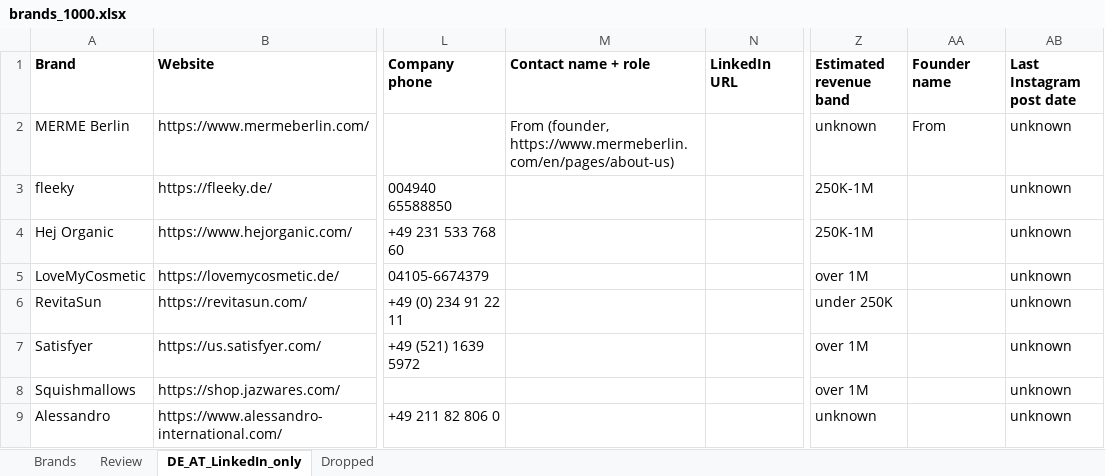
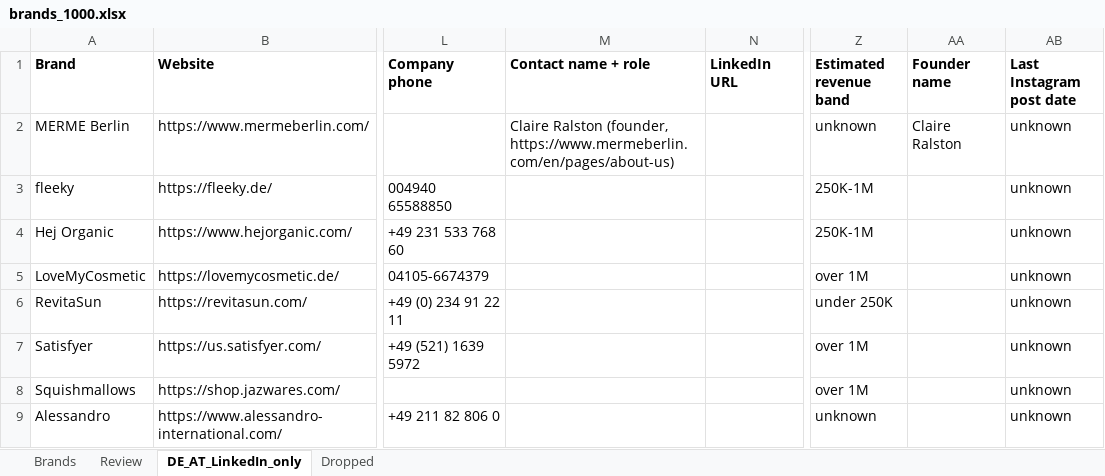
Before and after one commit to CryptoDarkShark/tiktok-shop-scraper, an Excel workbook: brands_1000.xlsx, sheet DE_AT_LinkedIn_only, drawn as a sheet; only a part is shown, gaps mark what is left out; values as stored, in another font and other column widths than the file's, no borders; the diff names each change by its address in the sheet, - before the commit and + after, or states it on an @@ line.

```diff
--- a/brands_1000.xlsx (sheet DE_AT_LinkedIn_only)
+++ b/brands_1000.xlsx (sheet DE_AT_LinkedIn_only)
-M2 (Contact name + role): From (founder, https://www.mermeberlin.com/en/pages/about-us)
+M2 (Contact name + role): Claire Ralston (founder, https://www.mermeberlin.com/en/pages/about-us)
-AA2 (Founder name): From
+AA2 (Founder name): Claire Ralston
```
Also changed, not shown: sheet Brands, sheet Review, sheet Dropped, 1 other file.
